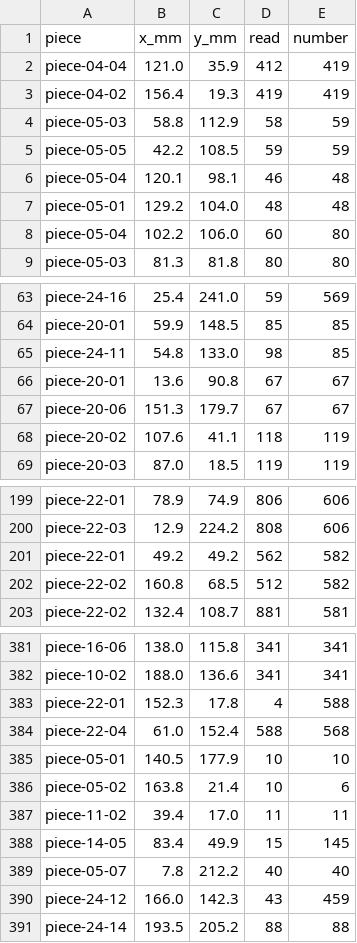
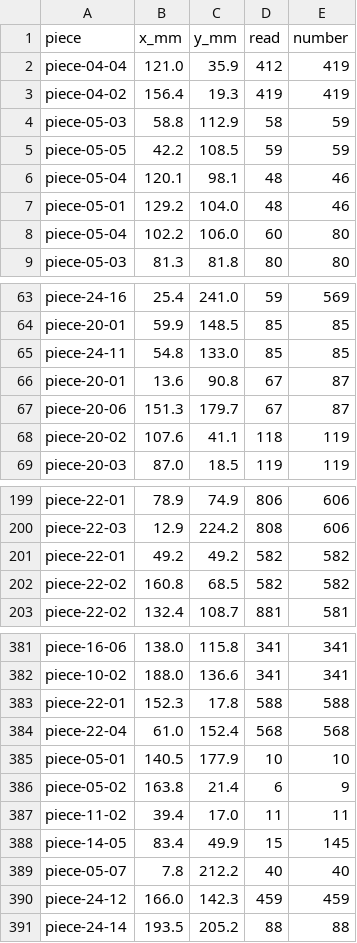
Before and after one commit to tungufoss/cricut-pdf-to-svg, a CSV file: data/bowser/bowser-corrections.csv, drawn as a sheet; only a part is shown, gaps mark what is left out; the diff covers the shown part only.

```diff
--- a/data/bowser/bowser-corrections.csv
+++ b/data/bowser/bowser-corrections.csv
@@ -5,4 +5,4 @@ piece-05-03,58.8,112.9,58,59
 piece-05-05,42.2,108.5,59,59
-piece-05-04,120.1,98.1,46,48
-piece-05-01,129.2,104.0,48,48
+piece-05-04,120.1,98.1,48,46
+piece-05-01,129.2,104.0,48,46
 piece-05-04,102.2,106.0,60,80
@@ -64,5 +64,5 @@ piece-24-16,25.4,241.0,59,569
 piece-20-01,59.9,148.5,85,85
-piece-24-11,54.8,133.0,98,85
-piece-20-01,13.6,90.8,67,67
-piece-20-06,151.3,179.7,67,67
+piece-24-11,54.8,133.0,85,85
+piece-20-01,13.6,90.8,67,87
+piece-20-06,151.3,179.7,67,87
 piece-20-02,107.6,41.1,118,119
@@ -200,4 +200,4 @@ piece-22-01,78.9,74.9,806,606
 piece-22-03,12.9,224.2,808,606
-piece-22-01,49.2,49.2,562,582
-piece-22-02,160.8,68.5,512,582
+piece-22-01,49.2,49.2,582,582
+piece-22-02,160.8,68.5,582,582
 piece-22-02,132.4,108.7,881,581
@@ -382,6 +382,6 @@ piece-16-06,138.0,115.8,341,341
 piece-10-02,188.0,136.6,341,341
-piece-22-01,152.3,17.8,4,588
-piece-22-04,61.0,152.4,588,568
+piece-22-01,152.3,17.8,588,588
+piece-22-04,61.0,152.4,568,568
 piece-05-01,140.5,177.9,10,10
-piece-05-02,163.8,21.4,10,6
+piece-05-02,163.8,21.4,6,9
 piece-11-02,39.4,17.0,11,11
@@ -389,3 +389,3 @@ piece-14-05,83.4,49.9,15,145
 piece-05-07,7.8,212.2,40,40
-piece-24-12,166.0,142.3,43,459
+piece-24-12,166.0,142.3,459,459
 piece-24-14,193.5,205.2,88,88
```
Also changed, not shown: 23 added rows and 11 edited cells elsewhere in this file, data/bowser/bowser-mirrors.csv, data/bowser/bowser-misreads.csv, 5 other files.
